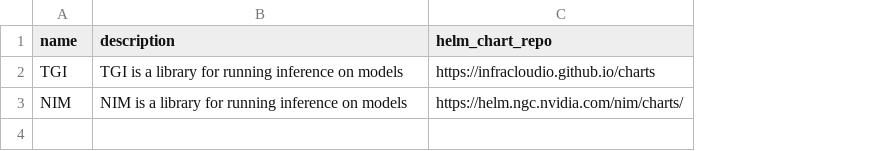
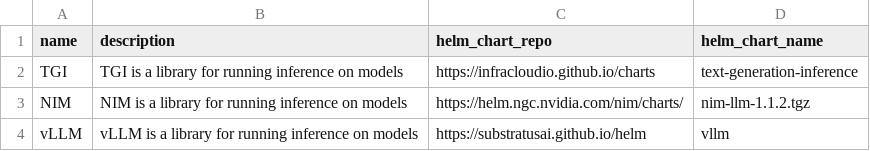
Before and after one commit to improving/aiops-platform, a CSV file: backend/raw_data/engines.csv, drawn as a sheet; the diff names each change by its address in the sheet, - before the commit and + after, or states it on an @@ line.

Commit message:
Helm deploy controllers & few more changes (#1)
* add few more model & engine entries

* update model entries data

* add helm controllers to deploy inference server charts

* use sqlalchemy ORM framework instead of queries

* utilize helm controllers to deploy inference service

* add gh actions ci workflow

* resolve circular imports

* updated model required fields

* add reload data endpoint

* fetch full inference instance after create

* update engine controllers to install helm chart

---------

Co-authored-by: Sameer Kulkarni <sameer@acalvio.io>

```diff
--- a/backend/raw_data/engines.csv
+++ b/backend/raw_data/engines.csv
+column D (helm_chart_name), rows 2-3: text-generation-inference | nim-llm-1.1.2.tgz
+row 4: vLLM | vLLM is a library for running inference on models | https://substratusai.github.io/helm | vllm
```
Also changed, not shown: 18 other files.
